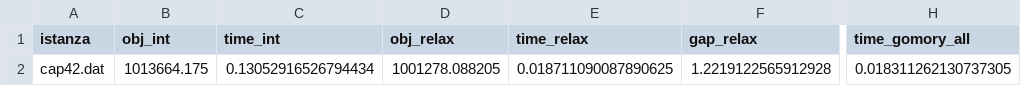
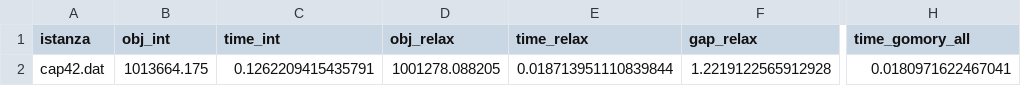
Before and after one commit to IlariaCosta/AMOD, a CSV file: SSCFL/risultati_ufl.csv, drawn as a sheet; only a part is shown, gaps mark what is left out; the diff names each change by its address in the sheet, - before the commit and + after, or states it on an @@ line.

Commit message:
gomory

```diff
--- a/SSCFL/risultati_ufl.csv
+++ b/SSCFL/risultati_ufl.csv
-C2 (time_int): 0.13052916526794434
+C2 (time_int): 0.1262209415435791
-E2 (time_relax): 0.018711090087890625
+E2 (time_relax): 0.018713951110839844
-H2 (time_gomory_all): 0.018311262130737305
+H2 (time_gomory_all): 0.0180971622467041
```
Also changed, not shown: 2 other files.
